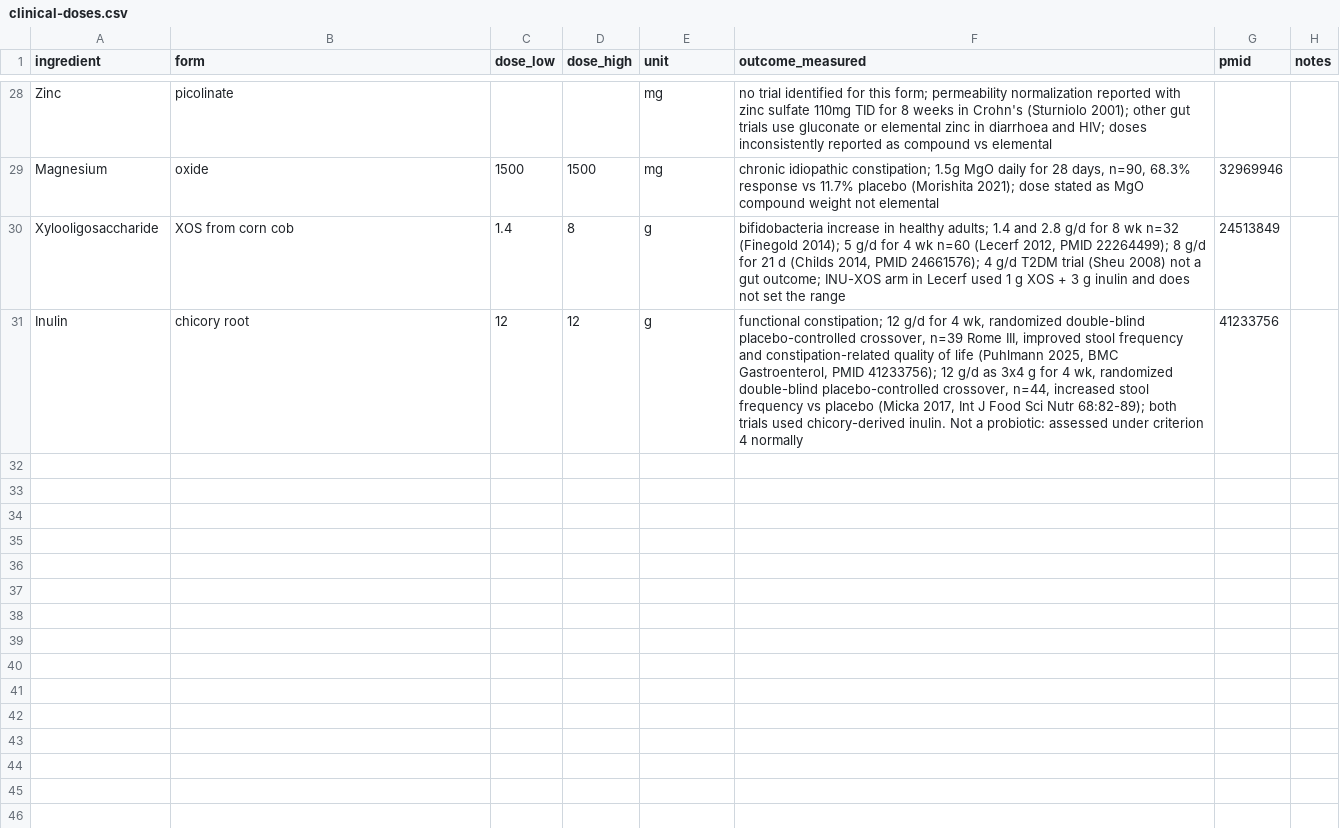
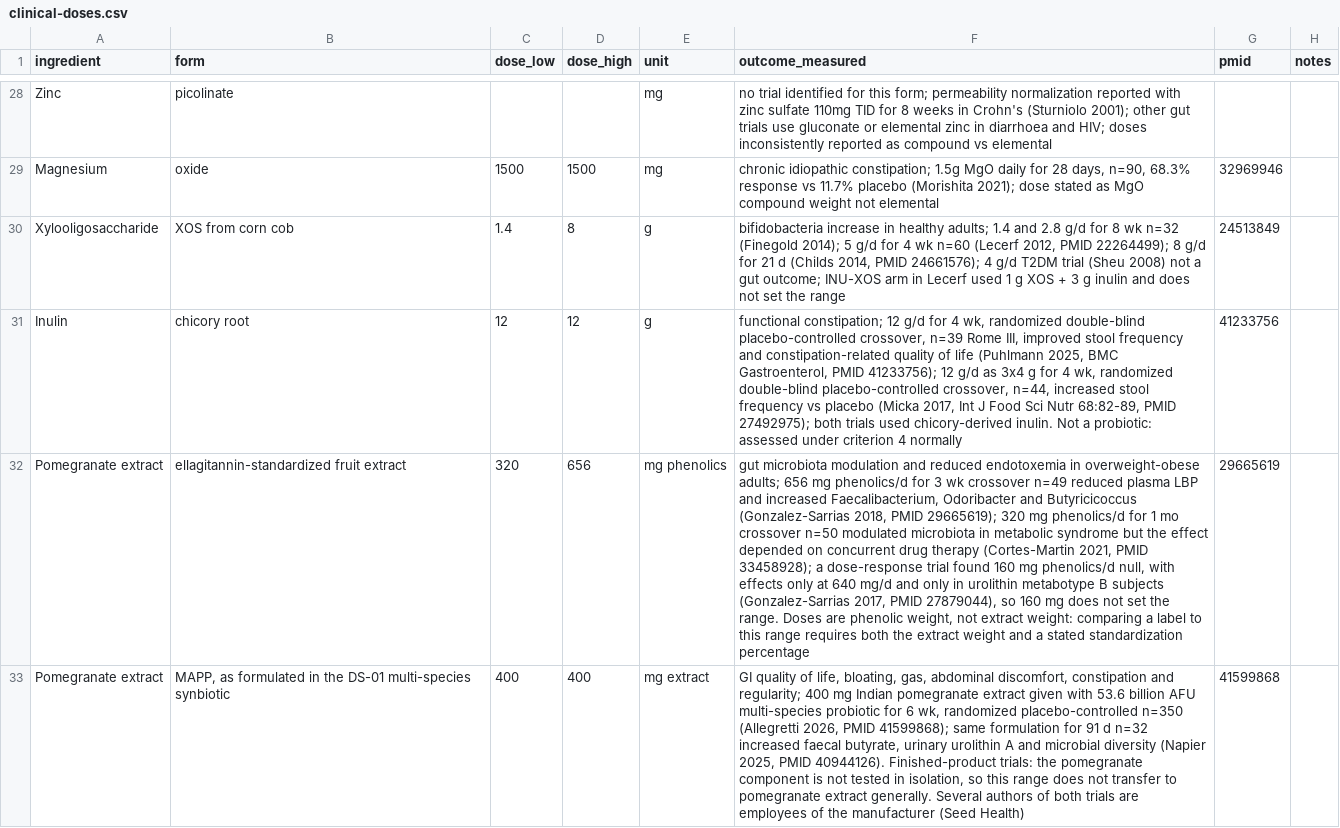
Before and after one commit to RyanPepple/supplement-facts-check, a CSV file: clinical-doses.csv, drawn as a sheet; only a part is shown, gaps mark what is left out; the diff names each change by its address in the sheet, - before the commit and + after, or states it on an @@ line.

```diff
--- a/clinical-doses.csv
+++ b/clinical-doses.csv
-F31 (outcome_measured): …Sci Nutr 68:82-89); both trials…
+F31 (outcome_measured): …Sci Nutr 68:82-89, PMID 27492975); both trials…
+row 32: Pomegranate extract | ellagitannin-standardized fruit extract | 320 | 656 | mg phenolics | gut microbiota modulation and reduced endotoxemia in overweight-obese adults; 656 mg phenolics/d for 3 wk crossover n=49 reduced plasma LBP and increased Faecalibacterium, Odoribacter and Butyricicoccus (Gonzalez-Sarrias 2018, PMID 29665619); 320 mg phenolics/d for 1 mo crossover n=50 modulated microbiota in metabolic syndrome but the effect depended on concurrent drug therapy (Cortes-Martin 2021, PMID 33458928); a dose-response trial found 160 mg phenolics/d null, with effects only at 640 mg/d and only in urolithin metabotype B subjects (Gonzalez-Sarrias 2017, PMID 27879044), so 160 mg does not set the range. Doses are phenolic weight, not extract weight: comparing a label to this range requires both the extract weight and a stated standardization percentage | 29665619
+row 33: Pomegranate extract | MAPP, as formulated in the DS-01 multi-species synbiotic | 400 | 400 | mg extract | GI quality of life, bloating, gas, abdominal discomfort, constipation and regularity; 400 mg Indian pomegranate extract given with 53.6 billion AFU multi-species probiotic for 6 wk, randomized placebo-controlled n=350 (Allegretti 2026, PMID 41599868); same formulation for 91 d n=32 increased faecal butyrate, urinary urolithin A and microbial diversity (Napier 2025, PMID 40944126). Finished-product trials: the pomegranate component is not tested in isolation, so this range does not transfer to pomegranate extract generally. Several authors of both trials are employees of the manufacturer (Seed Health) | 41599868
```
Also changed, not shown: pilot-scores.csv.
